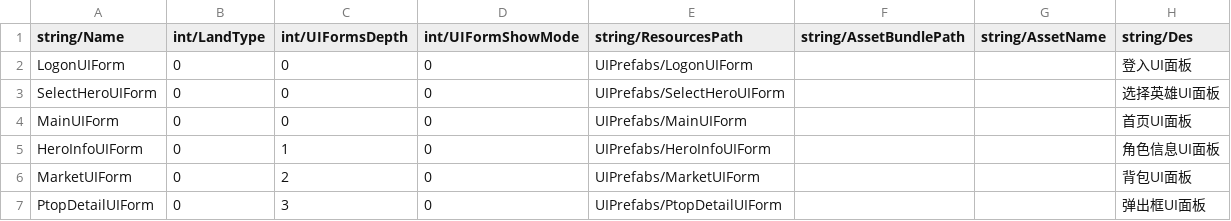
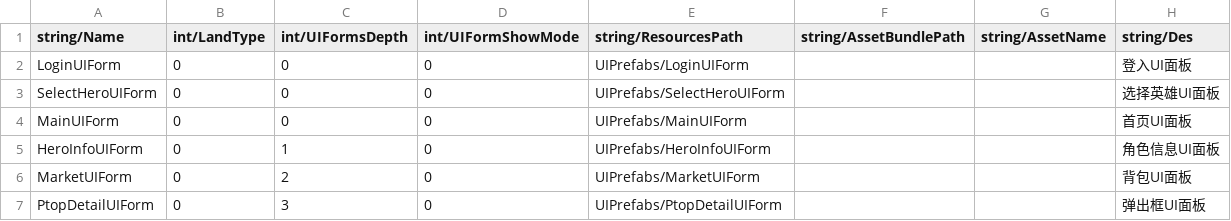
Before and after one commit to yongliangchen/MXFramework, a CSV file: Assets/Res/Csv/ResourcesCsv/UIConfig.csv, drawn as a sheet.

```diff
--- a/Assets/Res/Csv/ResourcesCsv/UIConfig.csv
+++ b/Assets/Res/Csv/ResourcesCsv/UIConfig.csv
@@ -1,3 +1,3 @@
 string/Name,int/LandType,int/UIFormsDepth,int/UIFormShowMode,string/ResourcesPath,string/AssetBundlePath,string/AssetName,string/Des
-LogonUIForm,0,0,0,UIPrefabs/LogonUIForm,,,登入UI面板
+LoginUIForm,0,0,0,UIPrefabs/LoginUIForm,,,登入UI面板
 SelectHeroUIForm,0,0,0,UIPrefabs/SelectHeroUIForm,,,选择英雄UI面板
```
Also changed, not shown: 53 other files.
